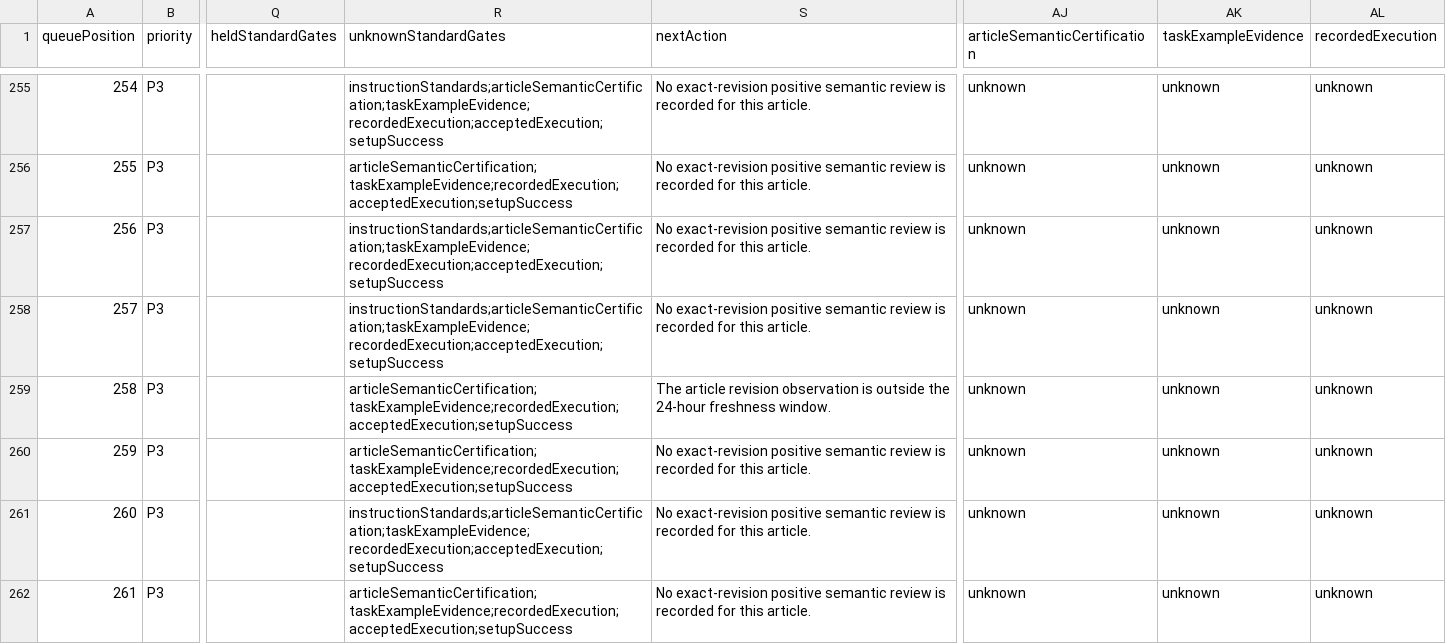
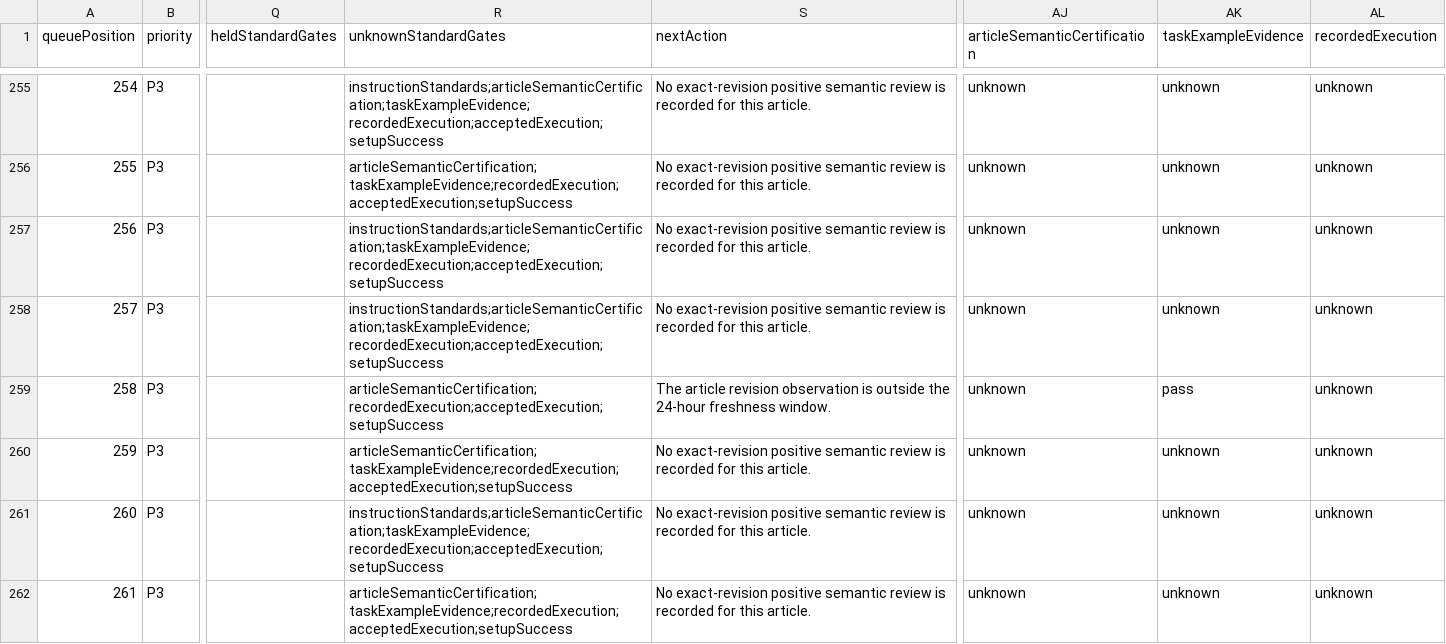
Before and after one commit to Local-Service-Spotlight/task-library, a CSV file: dashboard/verification-queue.csv, drawn as a sheet; only a part is shown, gaps mark what is left out; the diff names each change by its address in the sheet, - before the commit and + after, or states it on an @@ line.

Commit message:
Link historical site proof to its task example gate (#105)
* Connect the checked historical example to site delivery

* Preserve precise queue time and assert the scoped supplemental example

---------

Co-authored-by: Dennis Yu <dennis@blitzmetrics.com>

```diff
--- a/dashboard/verification-queue.csv
+++ b/dashboard/verification-queue.csv
-R259 (unknownStandardGates): articleSemanticCertification;taskExampleEvidence;recordedExecution;acceptedExecution;setupSuccess
+R259 (unknownStandardGates): articleSemanticCertification;recordedExecution;acceptedExecution;setupSuccess
-AK259 (taskExampleEvidence): unknown
+AK259 (taskExampleEvidence): pass
```
Also changed, not shown: 20 other files.
